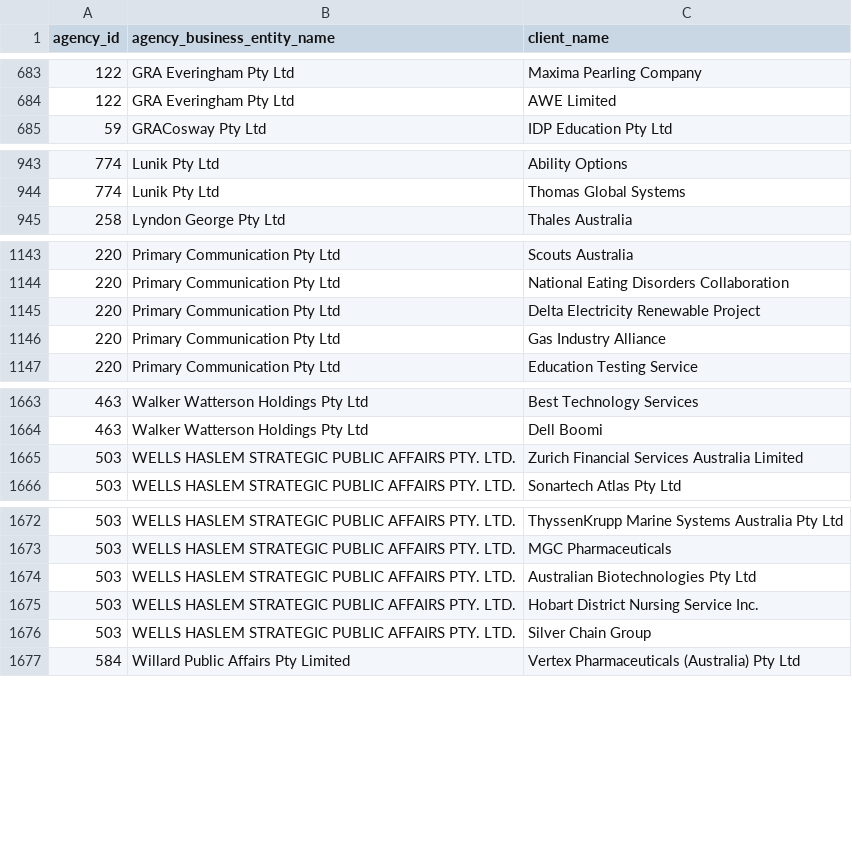
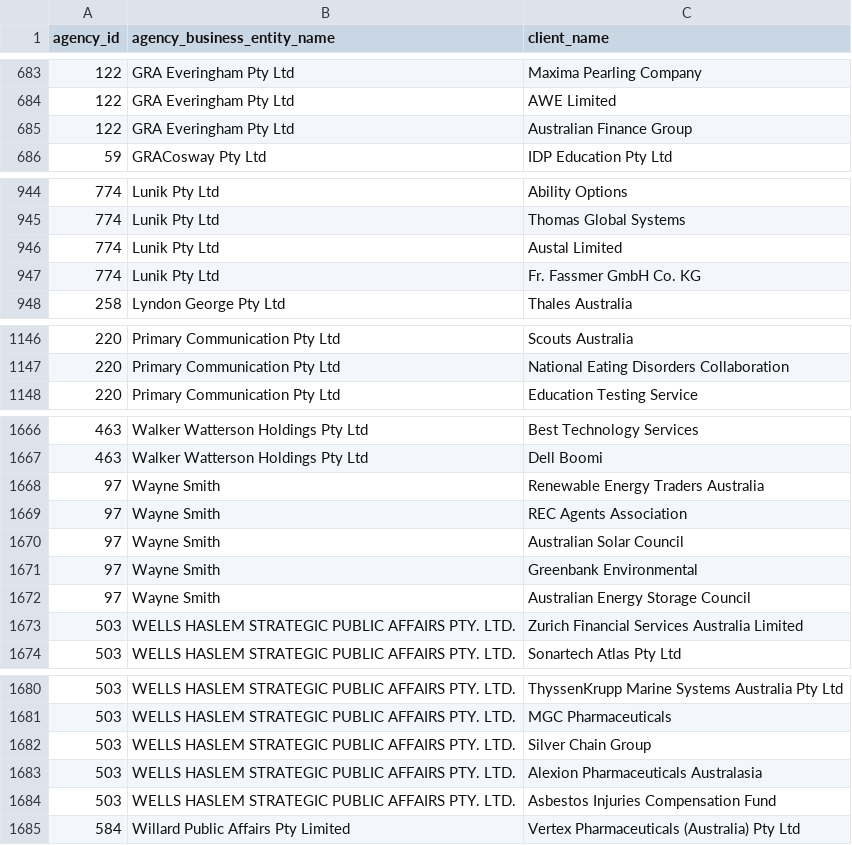
Before and after one commit to henare/australian_government_lobbyists_register, a CSV file: clients.csv, drawn as a sheet; only a part is shown, gaps mark what is left out; removed rows and columns are numbered as before the commit, all else as after; the diff covers the shown part only; the diff names each change by its address in the sheet, - before the commit and + after, or states it on an @@ line.

```diff
--- a/clients.csv
+++ b/clients.csv
+row 685: 122 | GRA Everingham Pty Ltd | Australian Finance Group
+row 946: 774 | Lunik Pty Ltd | Austal Limited
+row 947: 774 | Lunik Pty Ltd | Fr. Fassmer GmbH Co. KG
-row 1145: 220 | Primary Communication Pty Ltd | Delta Electricity Renewable Project
-row 1146: 220 | Primary Communication Pty Ltd | Gas Industry Alliance
+row 1668: 97 | Wayne Smith | Renewable Energy Traders Australia
+row 1669: 97 | Wayne Smith | REC Agents Association
+row 1670: 97 | Wayne Smith | Australian Solar Council
+row 1671: 97 | Wayne Smith | Greenbank Environmental
+row 1672: 97 | Wayne Smith | Australian Energy Storage Council
-row 1674: 503 | WELLS HASLEM STRATEGIC PUBLIC AFFAIRS PTY. LTD. | Australian Biotechnologies Pty Ltd
-row 1675: 503 | WELLS HASLEM STRATEGIC PUBLIC AFFAIRS PTY. LTD. | Hobart District Nursing Service Inc.
+row 1683: 503 | WELLS HASLEM STRATEGIC PUBLIC AFFAIRS PTY. LTD. | Alexion Pharmaceuticals Australasia
+row 1684: 503 | WELLS HASLEM STRATEGIC PUBLIC AFFAIRS PTY. LTD. | Asbestos Injuries Compensation Fund
```
Also changed, not shown: 2 added rows and 1 edited cell elsewhere in this file, agencies.csv, lobbyists.csv, 1 other file.
